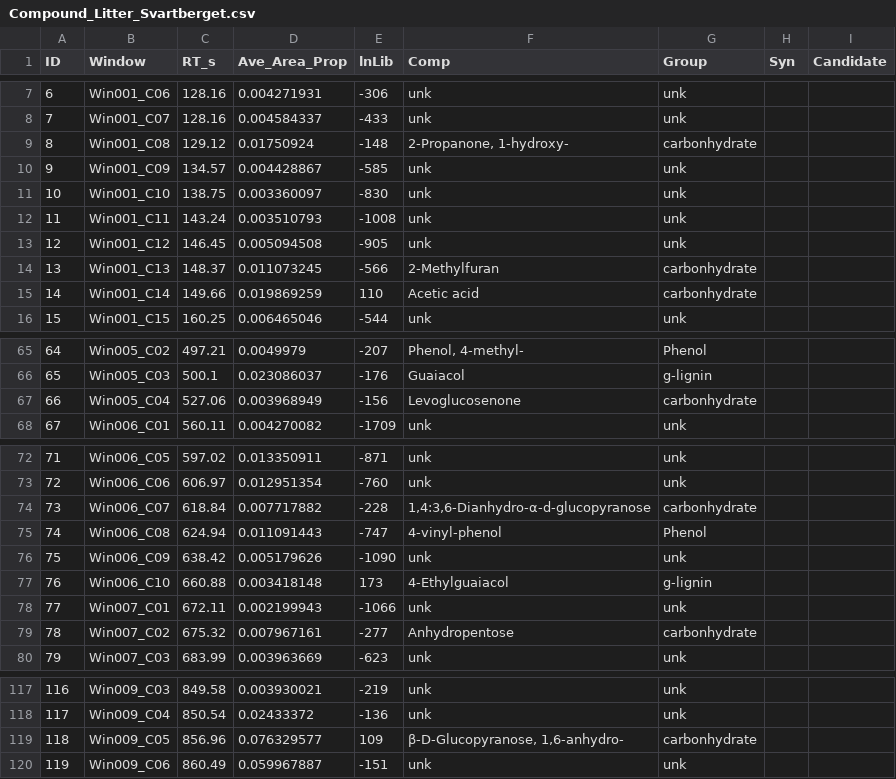
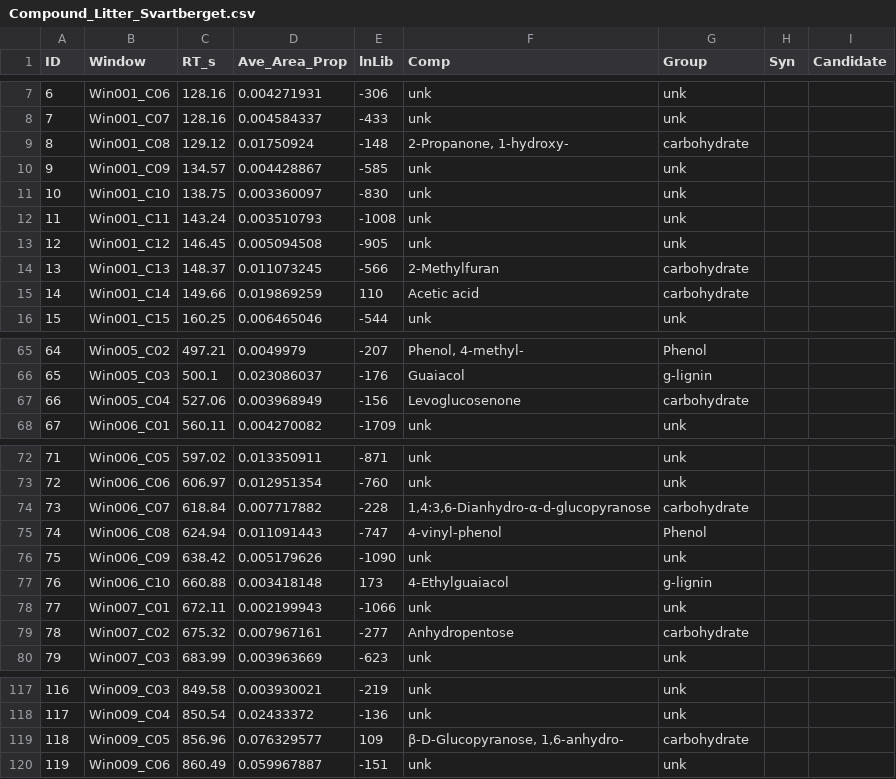
Before and after one commit to ShunHasegawa/Boreal-Temperate-CN-Pyrolysis, a CSV file: Data/Compound_Litter_Svartberget.csv, drawn as a sheet; only a part is shown, gaps mark what is left out; the diff covers the shown part only.

```diff
--- a/Data/Compound_Litter_Svartberget.csv
+++ b/Data/Compound_Litter_Svartberget.csv
@@ -8,3 +8,3 @@
 7,Win001_C07,128.16,0.004584337,-433,unk,unk,,
-8,Win001_C08,129.12,0.01750924,-148,"2-Propanone, 1-hydroxy-",carbonhydrate,,
+8,Win001_C08,129.12,0.01750924,-148,"2-Propanone, 1-hydroxy-",carbohydrate,,
 9,Win001_C09,134.57,0.004428867,-585,unk,unk,,
@@ -13,4 +13,4 @@
 12,Win001_C12,146.45,0.005094508,-905,unk,unk,,
-13,Win001_C13,148.37,0.011073245,-566, 2-Methylfuran,carbonhydrate,,
-14,Win001_C14,149.66,0.019869259,110,Acetic acid,carbonhydrate,,
+13,Win001_C13,148.37,0.011073245,-566, 2-Methylfuran,carbohydrate,,
+14,Win001_C14,149.66,0.019869259,110,Acetic acid,carbohydrate,,
 15,Win001_C15,160.25,0.006465046,-544,unk,unk,,
@@ -66,3 +66,3 @@
 65,Win005_C03,500.1,0.023086037,-176,Guaiacol,g-lignin,,
-66,Win005_C04,527.06,0.003968949,-156,Levoglucosenone,carbonhydrate,,
+66,Win005_C04,527.06,0.003968949,-156,Levoglucosenone,carbohydrate,,
 67,Win006_C01,560.11,0.004270082,-1709,unk,unk,,
@@ -73,3 +73,3 @@
 72,Win006_C06,606.97,0.012951354,-760,unk,unk,,
-73,Win006_C07,618.84,0.007717882,-228,"1,4:3,6-Dianhydro-α-d-glucopyranose",carbonhydrate,,
+73,Win006_C07,618.84,0.007717882,-228,"1,4:3,6-Dianhydro-α-d-glucopyranose",carbohydrate,,
 74,Win006_C08,624.94,0.011091443,-747,4-vinyl-phenol,Phenol,,
@@ -78,3 +78,3 @@
 77,Win007_C01,672.11,0.002199943,-1066,unk,unk,,
-78,Win007_C02,675.32,0.007967161,-277,Anhydropentose,carbonhydrate,,
+78,Win007_C02,675.32,0.007967161,-277,Anhydropentose,carbohydrate,,
 79,Win007_C03,683.99,0.003963669,-623,unk,unk,,
@@ -118,3 +118,3 @@
 117,Win009_C04,850.54,0.02433372,-136,unk,unk,,
-118,Win009_C05,856.96,0.076329577,109,"β-D-Glucopyranose, 1,6-anhydro-",carbonhydrate,,
+118,Win009_C05,856.96,0.076329577,109,"β-D-Glucopyranose, 1,6-anhydro-",carbohydrate,,
 119,Win009_C06,860.49,0.059967887,-151,unk,unk,,
```
Also changed, not shown: 11 edited cells elsewhere in this file, Data/Compound_Litter_Aheden.csv.
